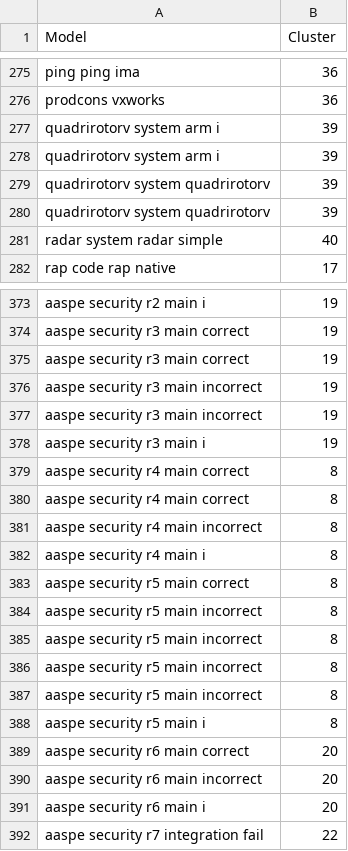
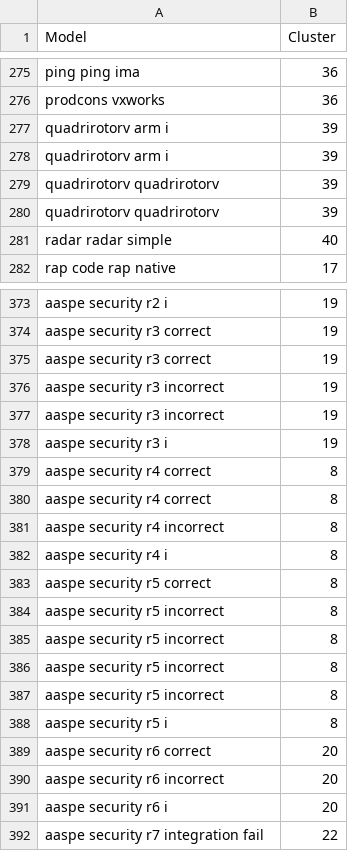
Before and after one commit to MarcoDiCapua/AADL_Labelling, a CSV file: output/Preprocessing/non_alphanumeric_removed_clusters.csv, drawn as a sheet; only a part is shown, gaps mark what is left out; the diff covers the shown part only; the diff names each change by its address in the sheet, - before the commit and + after, or states it on an @@ line.

```diff
--- a/output/Preprocessing/non_alphanumeric_removed_clusters.csv
+++ b/output/Preprocessing/non_alphanumeric_removed_clusters.csv
-A277:A278 (Model): quadrirotorv system arm i
+A277:A278 (Model): quadrirotorv arm i
-A279:A280 (Model): quadrirotorv system quadrirotorv
+A279:A280 (Model): quadrirotorv quadrirotorv
-A281 (Model): radar system radar simple
+A281 (Model): radar radar simple
-A373 (Model): aaspe security r2 main i
+A373 (Model): aaspe security r2 i
-A374:A375 (Model): aaspe security r3 main correct
+A374:A375 (Model): aaspe security r3 correct
-A376:A377 (Model): aaspe security r3 main incorrect
+A376:A377 (Model): aaspe security r3 incorrect
-A378 (Model): aaspe security r3 main i
+A378 (Model): aaspe security r3 i
-A379:A380 (Model): aaspe security r4 main correct
+A379:A380 (Model): aaspe security r4 correct
-A381 (Model): aaspe security r4 main incorrect
+A381 (Model): aaspe security r4 incorrect
-A382 (Model): aaspe security r4 main i
+A382 (Model): aaspe security r4 i
-A383 (Model): aaspe security r5 main correct
+A383 (Model): aaspe security r5 correct
-A384:A387 (Model): aaspe security r5 main incorrect
+A384:A387 (Model): aaspe security r5 incorrect
-A388 (Model): aaspe security r5 main i
+A388 (Model): aaspe security r5 i
-A389 (Model): aaspe security r6 main correct
+A389 (Model): aaspe security r6 correct
-A390 (Model): aaspe security r6 main incorrect
+A390 (Model): aaspe security r6 incorrect
-A391 (Model): aaspe security r6 main i
+A391 (Model): aaspe security r6 i
```
Also changed, not shown: 157 edited cells elsewhere in this file, output/Preprocessing/Top25Report/top25_words_lemmatized_suitable_models_data.csv, output/Preprocessing/Top25Report/top25_words_tokenized_suitable_models_data.csv, 26 other files.
